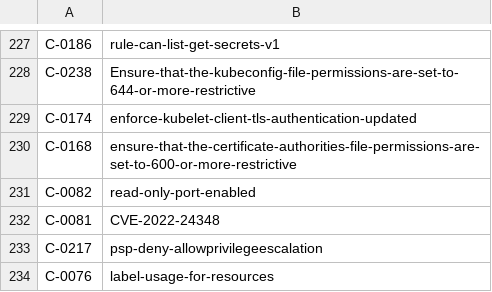
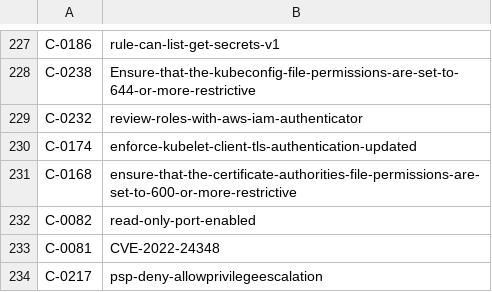
Before and after one commit to kubescape/regolibrary, a CSV file: releaseDev/ControlID_RuleName.csv, drawn as a sheet; only a part is shown, gaps mark what is left out; the shorter side is filled out with more unchanged rows.

```diff
--- a/releaseDev/ControlID_RuleName.csv
+++ b/releaseDev/ControlID_RuleName.csv
@@ -228,2 +228,3 @@ C-0186,rule-can-list-get-secrets-v1
 C-0238,Ensure-that-the-kubeconfig-file-permissions-are-set-to-644-or-more-restrictive
+C-0232,review-roles-with-aws-iam-authenticator
 C-0174,enforce-kubelet-client-tls-authentication-updated
```
Also changed, not shown: releaseDev/FWName_CID_CName.csv, 4 other files.
